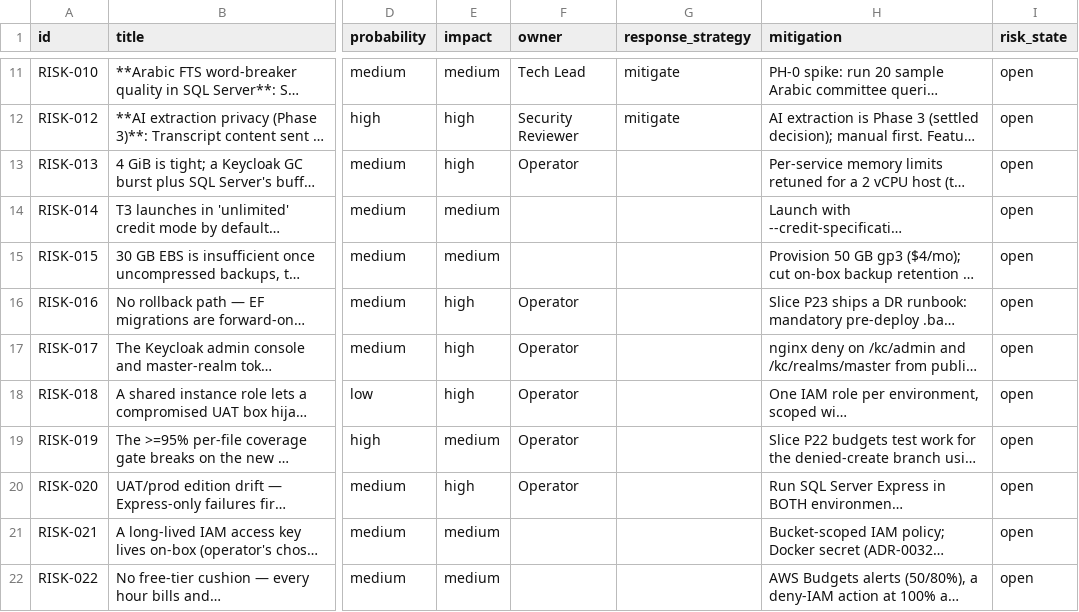
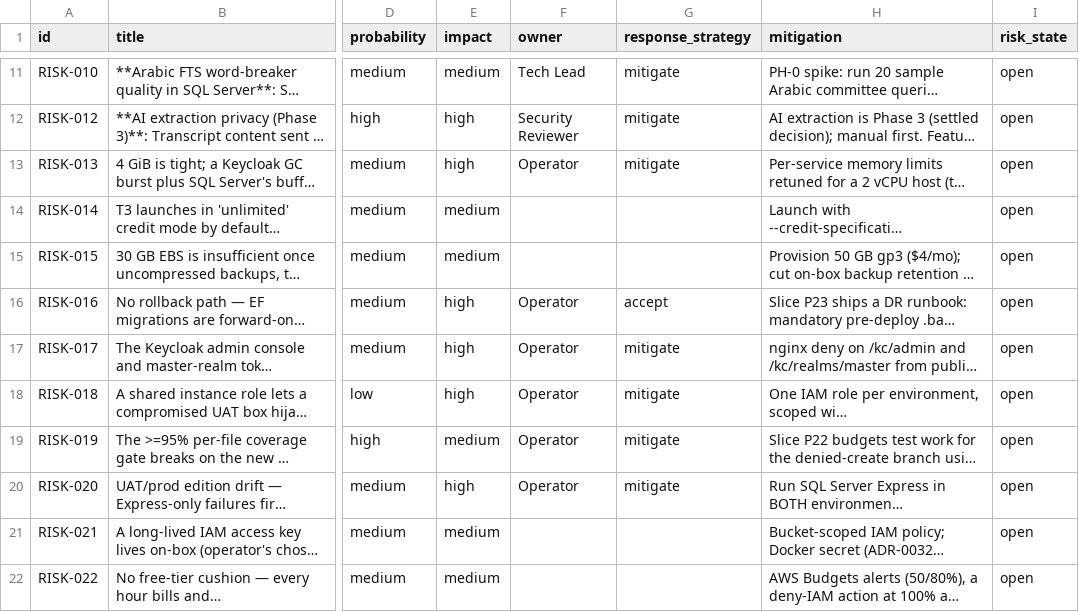
Before and after one commit to A-H-911/acmp, a CSV file: tamheed-package/csv/risks.csv, drawn as a sheet; only a part is shown, gaps mark what is left out; long unchanged cells end in …; the diff names each change by its address in the sheet, - before the commit and + after, or states it on an @@ line.

```diff
--- a/tamheed-package/csv/risks.csv
+++ b/tamheed-package/csv/risks.csv
-G13 (response_strategy): (empty)
+G13 (response_strategy): mitigate
-G16 (response_strategy): (empty)
+G16 (response_strategy): accept
-G17:G20 (response_strategy): (empty)
+G17:G20 (response_strategy): mitigate
```
Also changed, not shown: tamheed-package/csv/decisions.csv, tamheed-package/csv/progress_entries.csv, 6 other files.
